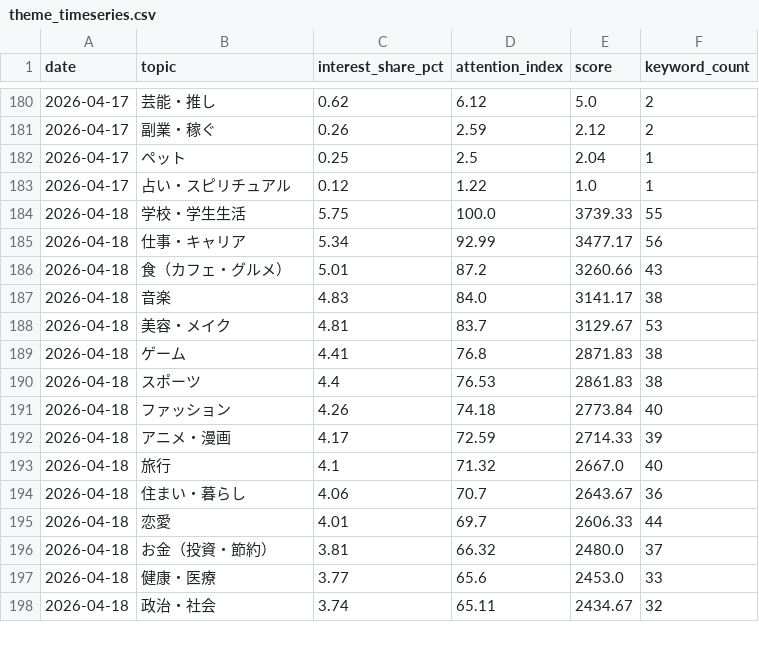
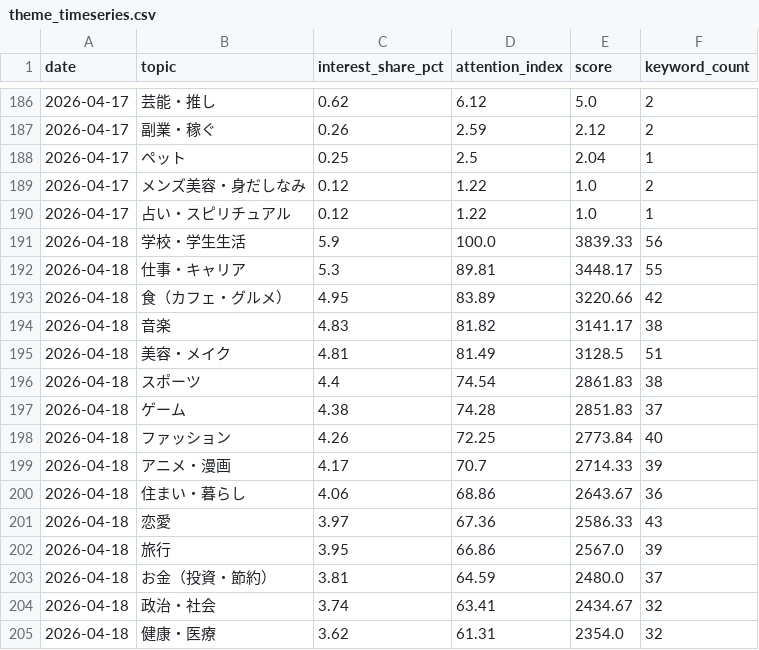
Before and after one commit to jim-auto/social-topic-ranking, a CSV file: site/data/theme_timeseries.csv, drawn as a sheet; only a part is shown, gaps mark what is left out; the diff covers the shown part only.

```diff
--- a/site/data/theme_timeseries.csv
+++ b/site/data/theme_timeseries.csv
@@ -182,17 +188,18 @@
 2026-04-17,ペット,0.25,2.5,2.04,1
+2026-04-17,メンズ美容・身だしなみ,0.12,1.22,1.0,2
 2026-04-17,占い・スピリチュアル,0.12,1.22,1.0,1
-2026-04-18,学校・学生生活,5.75,100.0,3739.33,55
-2026-04-18,仕事・キャリア,5.34,92.99,3477.17,56
-2026-04-18,食（カフェ・グルメ）,5.01,87.2,3260.66,43
-2026-04-18,音楽,4.83,84.0,3141.17,38
-2026-04-18,美容・メイク,4.81,83.7,3129.67,53
-2026-04-18,ゲーム,4.41,76.8,2871.83,38
-2026-04-18,スポーツ,4.4,76.53,2861.83,38
-2026-04-18,ファッション,4.26,74.18,2773.84,40
-2026-04-18,アニメ・漫画,4.17,72.59,2714.33,39
-2026-04-18,旅行,4.1,71.32,2667.0,40
-2026-04-18,住まい・暮らし,4.06,70.7,2643.67,36
-2026-04-18,恋愛,4.01,69.7,2606.33,44
-2026-04-18,お金（投資・節約）,3.81,66.32,2480.0,37
-2026-04-18,健康・医療,3.77,65.6,2453.0,33
-2026-04-18,政治・社会,3.74,65.11,2434.67,32
+2026-04-18,学校・学生生活,5.9,100.0,3839.33,56
+2026-04-18,仕事・キャリア,5.3,89.81,3448.17,55
+2026-04-18,食（カフェ・グルメ）,4.95,83.89,3220.66,42
+2026-04-18,音楽,4.83,81.82,3141.17,38
+2026-04-18,美容・メイク,4.81,81.49,3128.5,51
+2026-04-18,スポーツ,4.4,74.54,2861.83,38
+2026-04-18,ゲーム,4.38,74.28,2851.83,37
+2026-04-18,ファッション,4.26,72.25,2773.84,40
+2026-04-18,アニメ・漫画,4.17,70.7,2714.33,39
+2026-04-18,住まい・暮らし,4.06,68.86,2643.67,36
+2026-04-18,恋愛,3.97,67.36,2586.33,43
+2026-04-18,旅行,3.95,66.86,2567.0,39
+2026-04-18,お金（投資・節約）,3.81,64.59,2480.0,37
+2026-04-18,政治・社会,3.74,63.41,2434.67,32
+2026-04-18,健康・医療,3.62,61.31,2354.0,32
```
Also changed, not shown: 11 added rows, 3 removed rows and 39 edited cells elsewhere in this file, site/data/classified_keywords.csv, site/data/generation_breakdown.csv, 12 other files.
